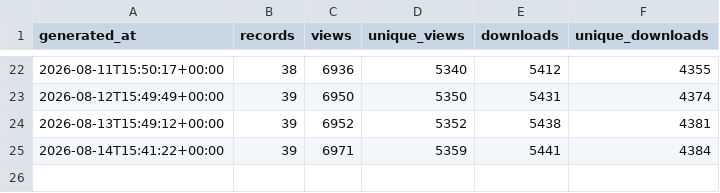
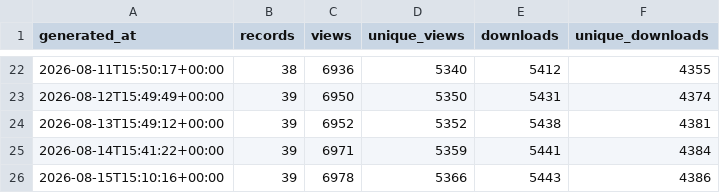
Before and after one commit to matsuoka-GPT/matsuoka-GPT.github.io, a CSV file: data/zenodo/history.csv, drawn as a sheet; only a part is shown, gaps mark what is left out.

```diff
--- a/data/zenodo/history.csv
+++ b/data/zenodo/history.csv
@@ -25 +25,2 @@ generated_at,records,views,unique_views,downloads,unique_downloads
 2026-08-14T15:41:22+00:00,39,6971,5359,5441,4384
+2026-08-15T15:10:16+00:00,39,6978,5366,5443,4386
```
Also changed, not shown: data/zenodo/zenodo_records.csv, 3 other files.
